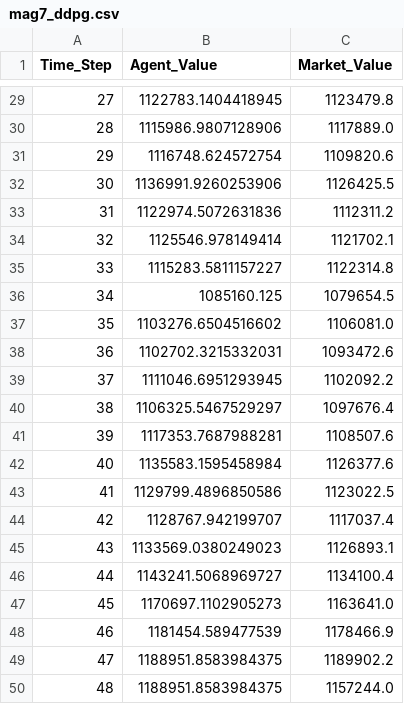
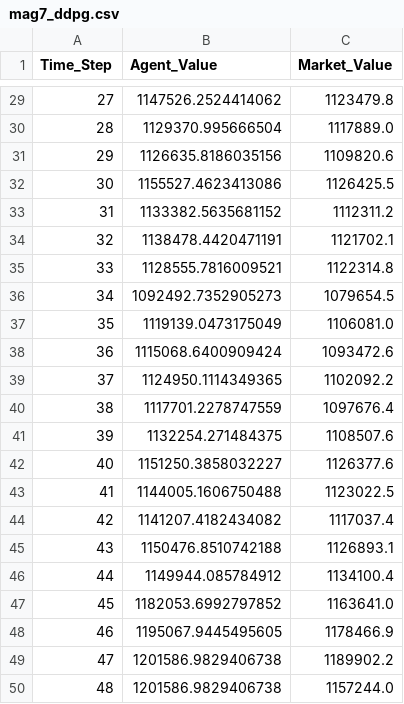
Before and after one commit to rahulb99/rl4trading, a CSV file: Results/mag7_ddpg.csv, drawn as a sheet; only a part is shown, gaps mark what is left out; the diff covers the shown part only.

```diff
--- a/Results/mag7_ddpg.csv
+++ b/Results/mag7_ddpg.csv
@@ -29,22 +29,22 @@ Time_Step,Agent_Value,Market_Value
-27,1122783.1404418945,1123479.8
-28,1115986.9807128906,1117889.0
-29,1116748.624572754,1109820.6
-30,1136991.9260253906,1126425.5
-31,1122974.5072631836,1112311.2
-32,1125546.978149414,1121702.1
-33,1115283.5811157227,1122314.8
-34,1085160.125,1079654.5
-35,1103276.6504516602,1106081.0
-36,1102702.3215332031,1093472.6
-37,1111046.6951293945,1102092.2
-38,1106325.5467529297,1097676.4
-39,1117353.7687988281,1108507.6
-40,1135583.1595458984,1126377.6
-41,1129799.4896850586,1123022.5
-42,1128767.942199707,1117037.4
-43,1133569.0380249023,1126893.1
-44,1143241.5068969727,1134100.4
-45,1170697.1102905273,1163641.0
-46,1181454.589477539,1178466.9
-47,1188951.8583984375,1189902.2
-48,1188951.8583984375,1157244.0
+27,1147526.2524414062,1123479.8
+28,1129370.995666504,1117889.0
+29,1126635.8186035156,1109820.6
+30,1155527.4623413086,1126425.5
+31,1133382.5635681152,1112311.2
+32,1138478.4420471191,1121702.1
+33,1128555.7816009521,1122314.8
+34,1092492.7352905273,1079654.5
+35,1119139.0473175049,1106081.0
+36,1115068.6400909424,1093472.6
+37,1124950.1114349365,1102092.2
+38,1117701.2278747559,1097676.4
+39,1132254.271484375,1108507.6
+40,1151250.3858032227,1126377.6
+41,1144005.1606750488,1123022.5
+42,1141207.4182434082,1117037.4
+43,1150476.8510742188,1126893.1
+44,1149944.085784912,1134100.4
+45,1182053.6992797852,1163641.0
+46,1195067.9445495605,1178466.9
+47,1201586.9829406738,1189902.2
+48,1201586.9829406738,1157244.0
```
Also changed, not shown: 27 edited cells elsewhere in this file, Results/mag7_mda2c.csv, Results/mag7_mda2c_training.csv, 31 other files.
